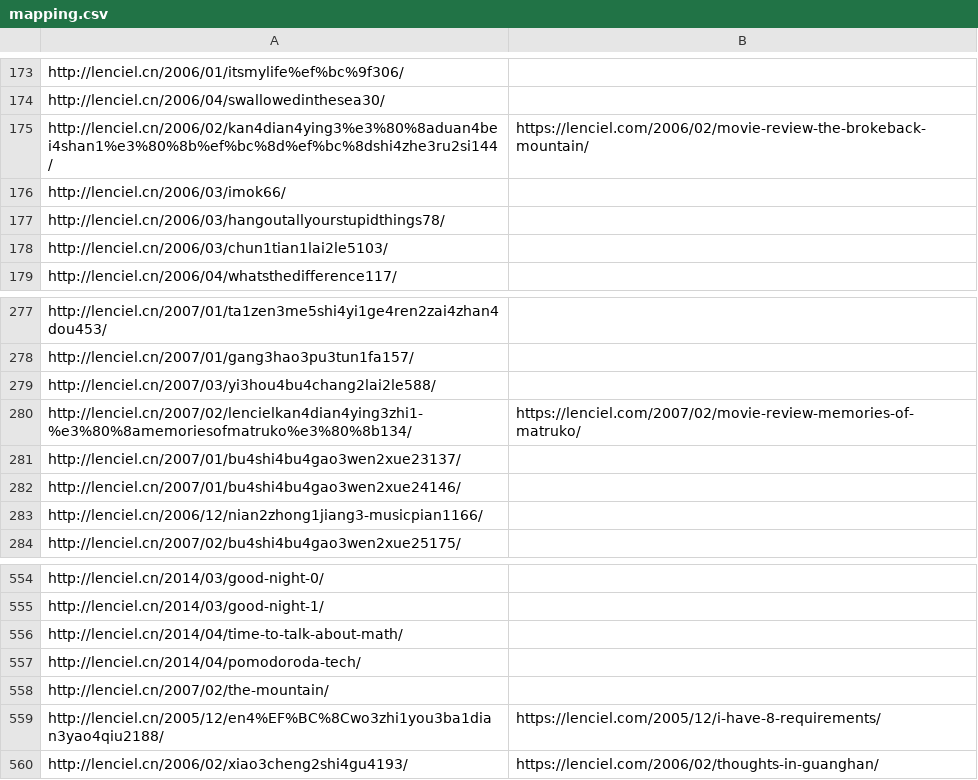
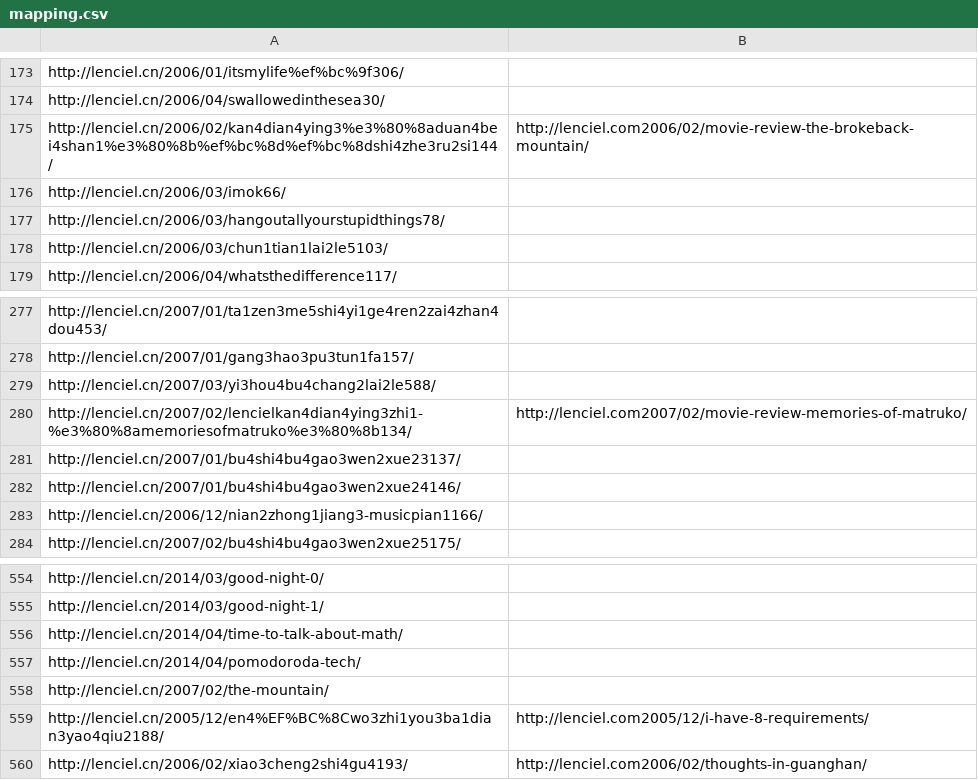
Before and after one commit to lenciel/lenciel.github.io.octopress, a CSV file: mapping.csv, drawn as a sheet; only a part is shown, gaps mark what is left out.

```diff
--- a/mapping.csv
+++ b/mapping.csv
@@ -174,3 +174,3 @@ http://lenciel.cn/2006/01/itsmylife%ef%bc%9f306/,
 http://lenciel.cn/2006/04/swallowedinthesea30/,
-http://lenciel.cn/2006/02/kan4dian4ying3%e3%80%8aduan4bei4shan1%e3%80%8b%ef%bc%8d%ef%bc%8dshi4zhe3ru2si144/,https://lenciel.com/2006/02/movie-review-the-brokeback-mountain/
+http://lenciel.cn/2006/02/kan4dian4ying3%e3%80%8aduan4bei4shan1%e3%80%8b%ef%bc%8d%ef%bc%8dshi4zhe3ru2si144/,http://lenciel.com2006/02/movie-review-the-brokeback-mountain/
 http://lenciel.cn/2006/03/imok66/,
@@ -279,3 +279,3 @@ http://lenciel.cn/2007/01/gang3hao3pu3tun1fa157/,
 http://lenciel.cn/2007/03/yi3hou4bu4chang2lai2le588/,
-http://lenciel.cn/2007/02/lencielkan4dian4ying3zhi1-%e3%80%8amemoriesofmatruko%e3%80%8b134/,https://lenciel.com/2007/02/movie-review-memories-of-matruko/
+http://lenciel.cn/2007/02/lencielkan4dian4ying3zhi1-%e3%80%8amemoriesofmatruko%e3%80%8b134/,http://lenciel.com2007/02/movie-review-memories-of-matruko/
 http://lenciel.cn/2007/01/bu4shi4bu4gao3wen2xue23137/,
@@ -558,3 +558,3 @@ http://lenciel.cn/2014/04/pomodoroda-tech/,
 http://lenciel.cn/2007/02/the-mountain/,
-http://lenciel.cn/2005/12/en4%EF%BC%8Cwo3zhi1you3ba1dian3yao4qiu2188/,https://lenciel.com/2005/12/i-have-8-requirements/
-http://lenciel.cn/2006/02/xiao3cheng2shi4gu4193/,https://lenciel.com/2006/02/thoughts-in-guanghan/
+http://lenciel.cn/2005/12/en4%EF%BC%8Cwo3zhi1you3ba1dian3yao4qiu2188/,http://lenciel.com2005/12/i-have-8-requirements/
+http://lenciel.cn/2006/02/xiao3cheng2shi4gu4193/,http://lenciel.com2006/02/thoughts-in-guanghan/
```
Also changed, not shown: 23 other files.
